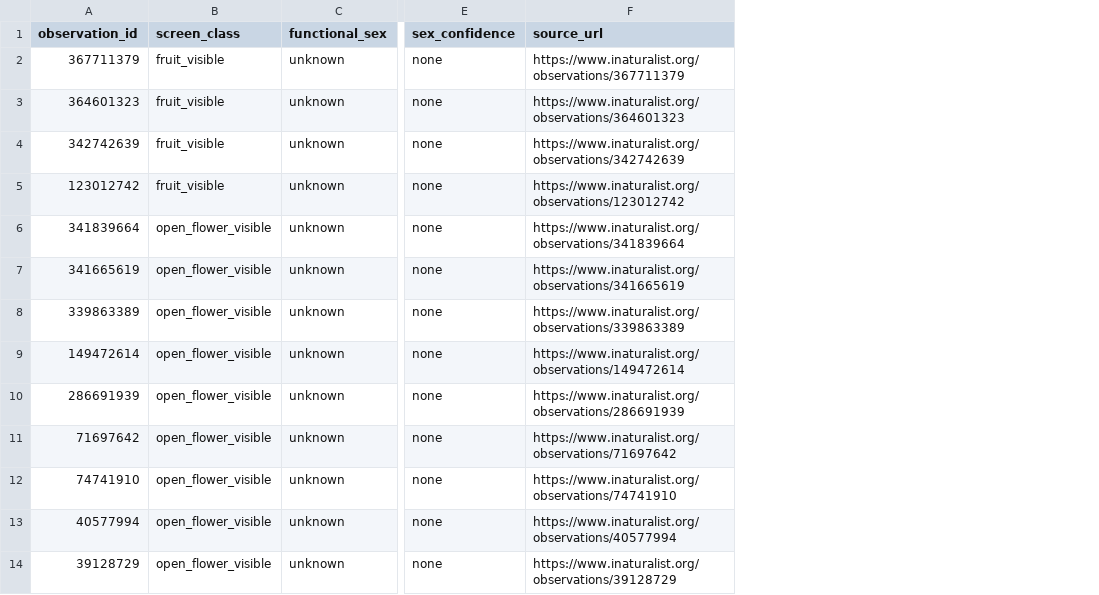
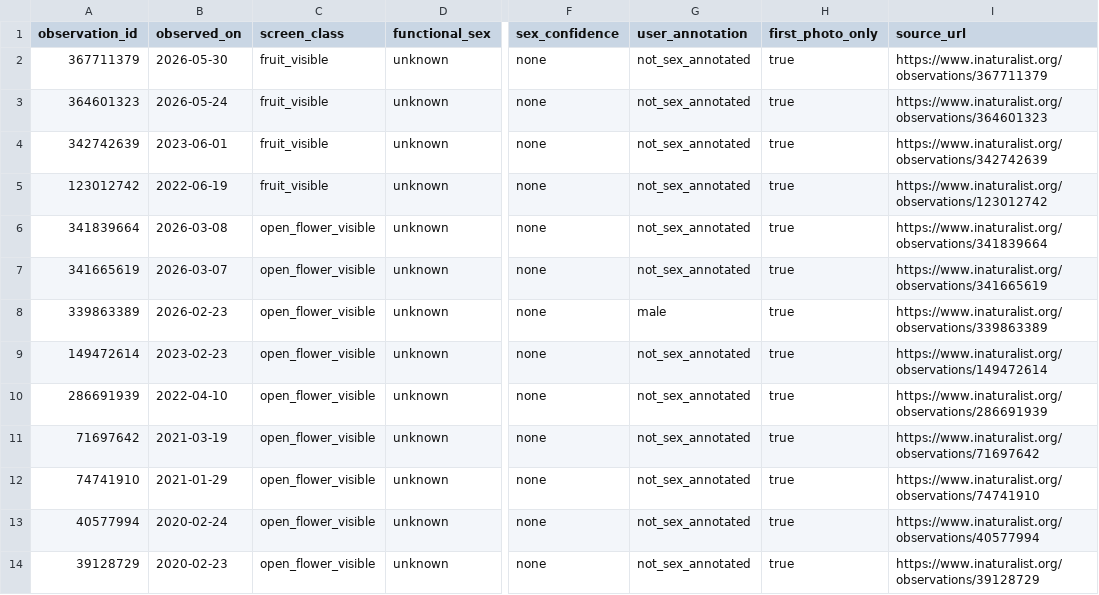
Before and after one commit to zuizui0223/onishibari, a CSV file: data/derived/inat_visual_screen_v01.csv, drawn as a sheet; only a part is shown, gaps mark what is left out; the diff names each change by its address in the sheet, - before the commit and + after, or states it on an @@ line.

Commit message:
data: add traceable observation dates and distinguish community male annotation from functional sex

```diff
--- a/data/derived/inat_visual_screen_v01.csv
+++ b/data/derived/inat_visual_screen_v01.csv
+column B (observed_on), rows 2-14: 2026-05-30 | 2026-05-24 | 2023-06-01 | 2022-06-19 | 2026-03-08 | 2026-03-07 | 2026-02-23 | 2023-02-23 | 2022-04-10 | 2021-03-19 | 2021-01-29 | 2020-02-24 | 2020-02-23
+column G (user_annotation), rows 2-14: not_sex_annotated | not_sex_annotated | not_sex_annotated | not_sex_annotated | not_sex_annotated | not_sex_annotated | male | not_sex_annotated | not_sex_annotated | not_sex_annotated | not_sex_annotated | not_sex_annotated | not_sex_annotated
+column H (first_photo_only), rows 2-14: all true
```
